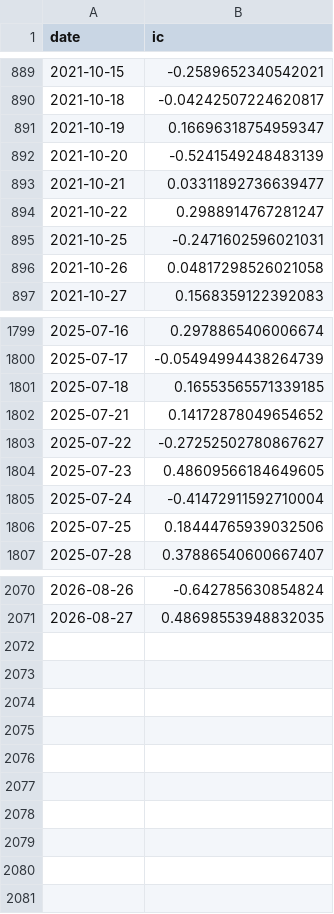
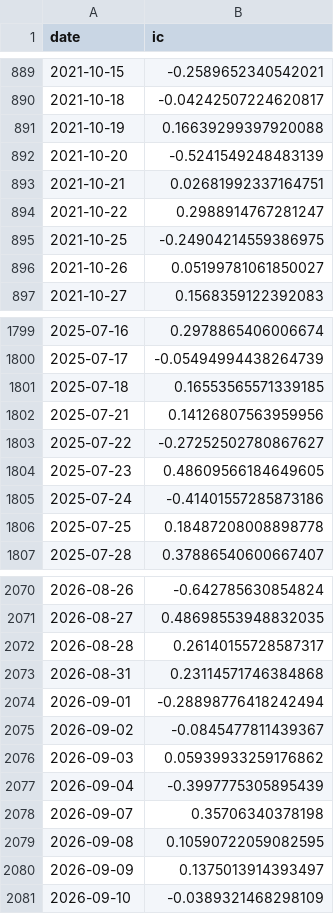
Before and after one commit to ericxuzhesheng/Trading-Crowding-Momentum-Strategy, a CSV file: outputs/tables/factor_ic.csv, drawn as a sheet; only a part is shown, gaps mark what is left out; the diff covers the shown part only.

```diff
--- a/outputs/tables/factor_ic.csv
+++ b/outputs/tables/factor_ic.csv
@@ -890,8 +890,8 @@
 2021-10-18,-0.04242507224620817
-2021-10-19,0.16696318754959347
+2021-10-19,0.16639299397920088
 2021-10-20,-0.5241549248483139
-2021-10-21,0.03311892736639477
+2021-10-21,0.02681992337164751
 2021-10-22,0.2988914767281247
-2021-10-25,-0.2471602596021031
-2021-10-26,0.04817298526021058
+2021-10-25,-0.24904214559386975
+2021-10-26,0.05199781061850027
 2021-10-27,0.1568359122392083
@@ -1801,7 +1801,7 @@
 2025-07-18,0.16553565571339185
-2025-07-21,0.14172878049654652
+2025-07-21,0.14126807563959956
 2025-07-22,-0.27252502780867627
 2025-07-23,0.48609566184649605
-2025-07-24,-0.41472911592710004
-2025-07-25,0.18444765939032506
+2025-07-24,-0.41401557285873186
+2025-07-25,0.18487208008898778
 2025-07-28,0.37886540600667407
@@ -2071 +2071,11 @@
 2026-08-27,0.48698553948832035
+2026-08-28,0.26140155728587317
+2026-08-31,0.23114571746384868
+2026-09-01,-0.28898776418242494
+2026-09-02,-0.0845477811439367
+2026-09-03,0.05939933259176862
+2026-09-04,-0.3997775305895439
+2026-09-07,0.35706340378198
+2026-09-08,0.10590722059082595
+2026-09-09,0.1375013914393497
+2026-09-10,-0.0389321468298109
```
Also changed, not shown: 67 edited cells elsewhere in this file, outputs/tables/monthly_returns.csv, outputs/tables/performance_summary.csv, 17 other files.
